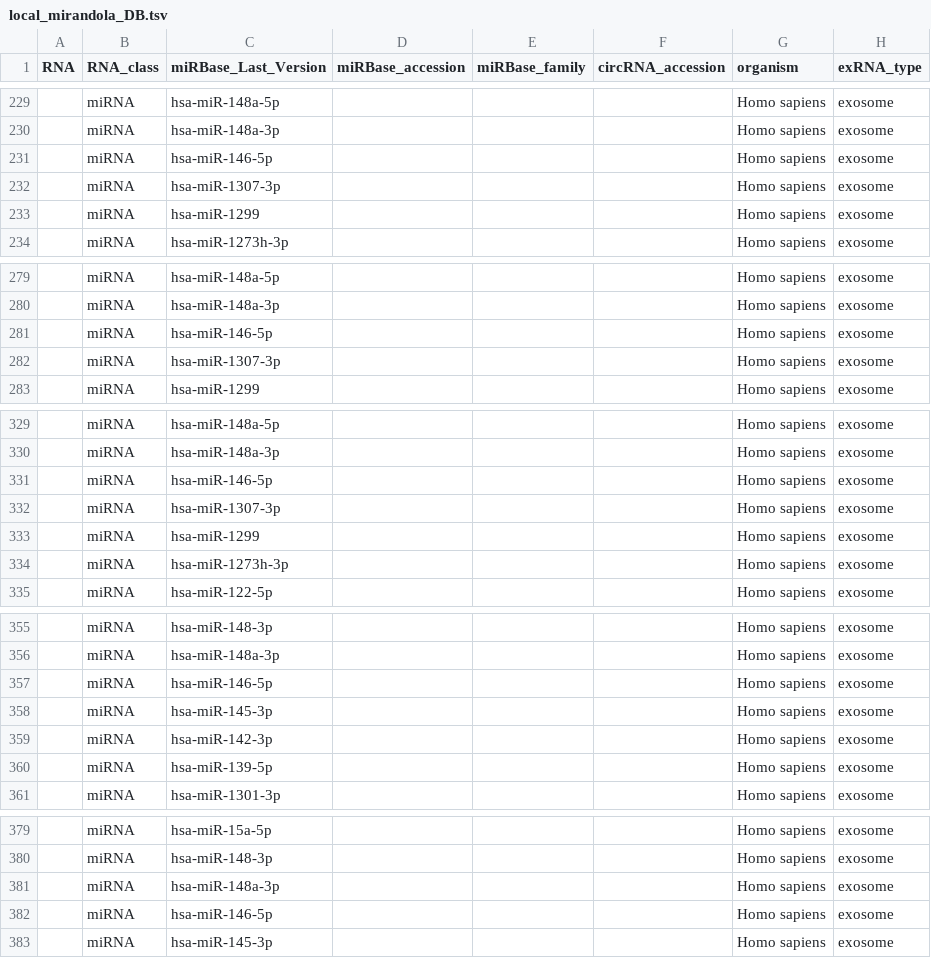
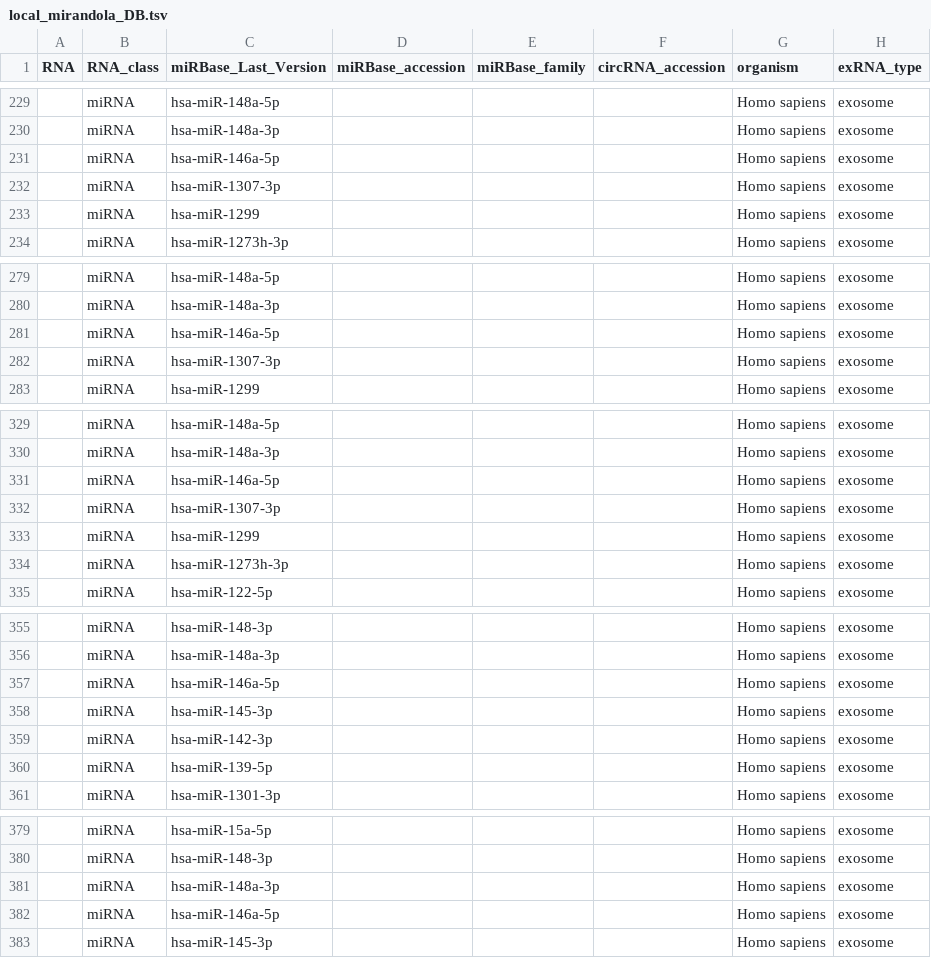
Before and after one commit to Gpp23/Exosim, a TSV file: local_mirandola_DB.tsv, drawn as a sheet; only a part is shown, gaps mark what is left out; the diff covers the shown part only; the diff names each change by its address in the sheet, - before the commit and + after, or states it on an @@ line.

```diff
--- a/local_mirandola_DB.tsv
+++ b/local_mirandola_DB.tsv
-C231 (miRBase_Last_Version): hsa-miR-146-5p
+C231 (miRBase_Last_Version): hsa-miR-146a-5p
-C281 (miRBase_Last_Version): hsa-miR-146-5p
+C281 (miRBase_Last_Version): hsa-miR-146a-5p
-C331 (miRBase_Last_Version): hsa-miR-146-5p
+C331 (miRBase_Last_Version): hsa-miR-146a-5p
-C357 (miRBase_Last_Version): hsa-miR-146-5p
+C357 (miRBase_Last_Version): hsa-miR-146a-5p
-C382 (miRBase_Last_Version): hsa-miR-146-5p
+C382 (miRBase_Last_Version): hsa-miR-146a-5p
```
Also changed, not shown: 4 edited cells elsewhere in this file, 4 other files.
